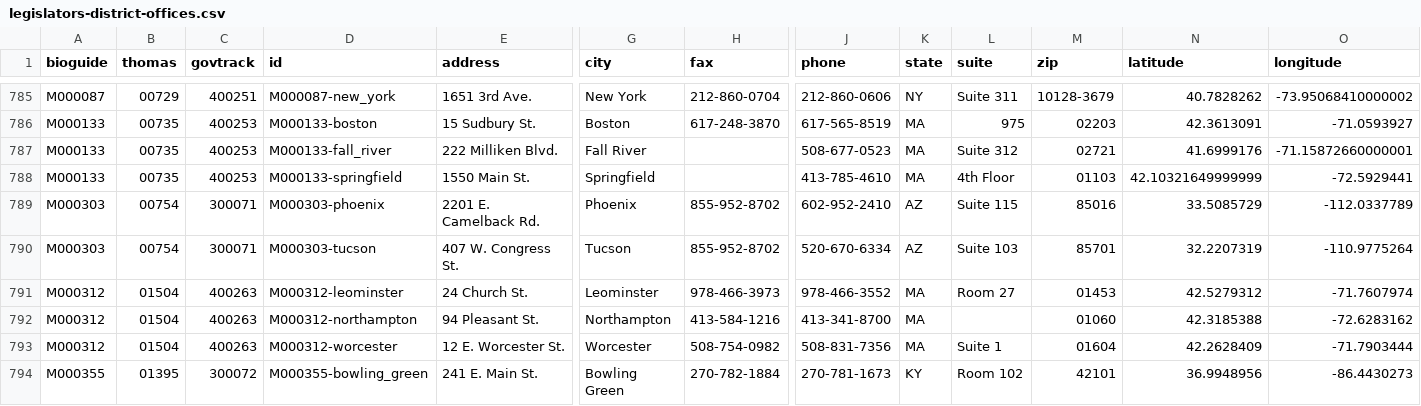
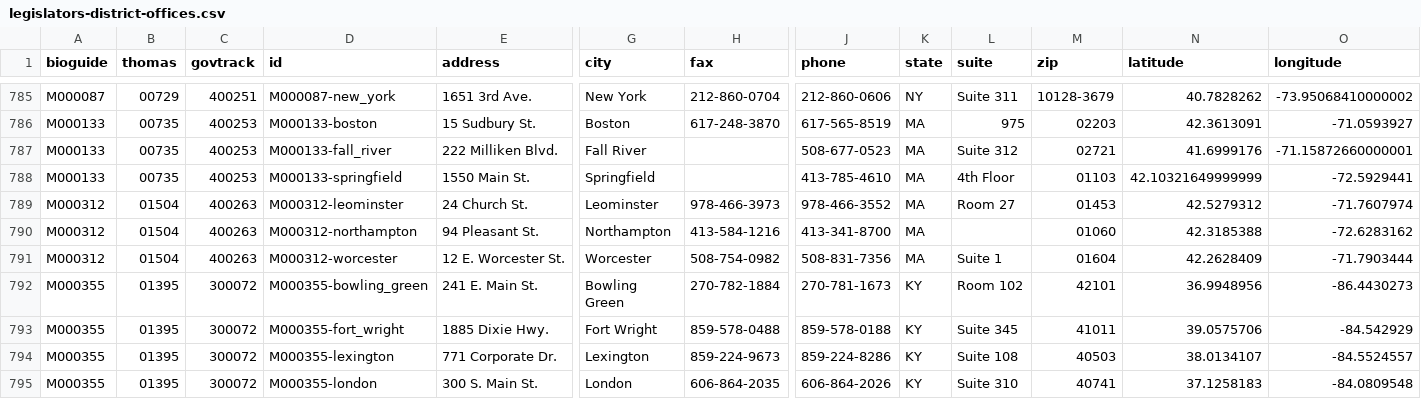
Before and after one commit to unitedstates/congress-legislators, a CSV file: legislators-district-offices.csv, drawn as a sheet; only a part is shown, gaps mark what is left out; the shorter side is filled out with more unchanged rows; rows hold the shown columns only; the diff names each change by its address in the sheet, - before the commit and + after, or states it on an @@ line.

```diff
--- a/legislators-district-offices.csv
+++ b/legislators-district-offices.csv
-row 789: M000303 | 00754 | 300071 | M000303-phoenix | 2201 E. Camelback Rd. | Phoenix | 855-952-8702 | 602-952-2410 | AZ | Suite 115 | 85016 | 33.5085729 | -112.0337789
-row 790: M000303 | 00754 | 300071 | M000303-tucson | 407 W. Congress St. | Tucson | 855-952-8702 | 520-670-6334 | AZ | Suite 103 | 85701 | 32.2207319 | -110.9775264
```
Also changed, not shown: legislators-current.csv, 11 other files.
